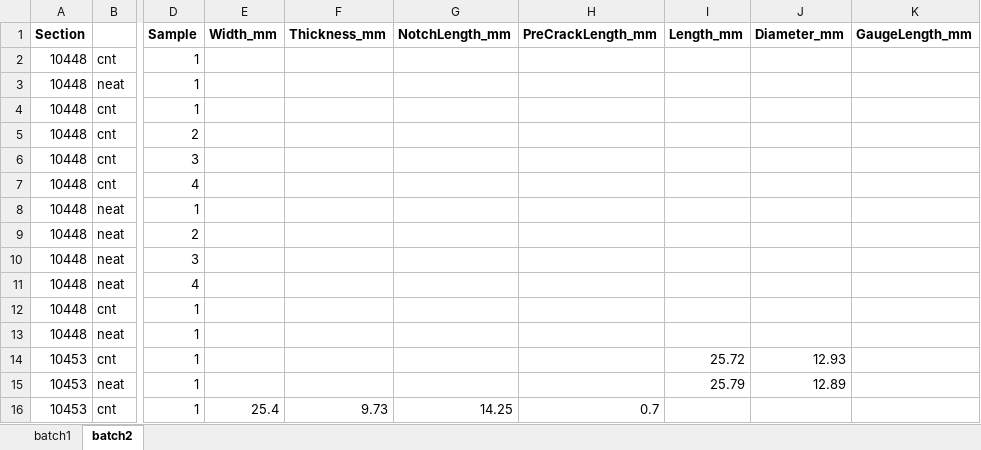
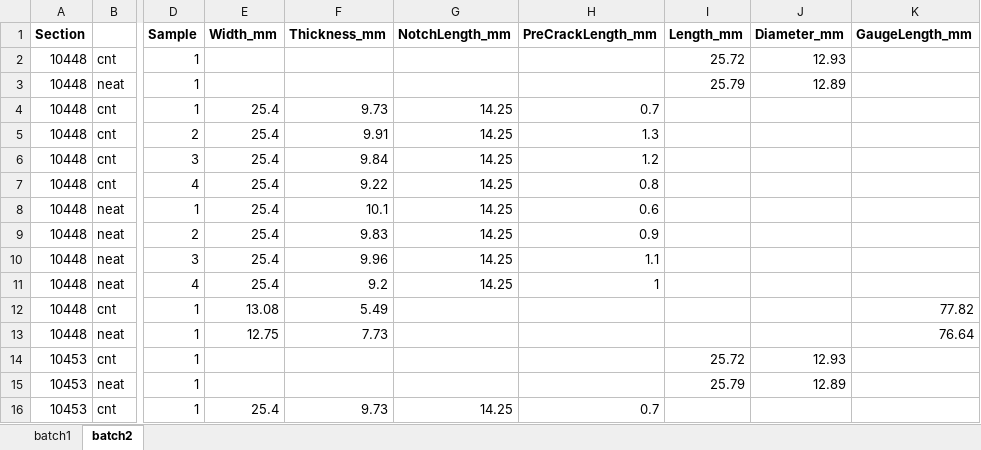
Before and after one commit to tberryy/Junior_Lab_Repo, an Excel workbook: OrganizedData/2026_organized/SpecimenDimensions2026.xlsx, sheet batch2, drawn as a sheet; only a part is shown, gaps mark what is left out; values as stored, in another font and other column widths than the file's, no borders; the diff covers the shown part only; the diff names each change by its address in the sheet, - before the commit and + after, or states it on an @@ line.

```diff
--- a/OrganizedData/2026_organized/SpecimenDimensions2026.xlsx (sheet batch2)
+++ b/OrganizedData/2026_organized/SpecimenDimensions2026.xlsx (sheet batch2)
-I2 (Length_mm): (empty)
+I2 (Length_mm): 25.72
-J2 (Diameter_mm): (empty)
+J2 (Diameter_mm): 12.93
-I3 (Length_mm): (empty)
+I3 (Length_mm): 25.79
-J3 (Diameter_mm): (empty)
+J3 (Diameter_mm): 12.89
-E4:E11 (Width_mm): (empty)
+E4:E11 (Width_mm): 25.4
-F4 (Thickness_mm): (empty)
+F4 (Thickness_mm): 9.73
-G4:G11 (NotchLength_mm): (empty)
+G4:G11 (NotchLength_mm): 14.25
-H4 (PreCrackLength_mm): (empty)
+H4 (PreCrackLength_mm): 0.7
-F5 (Thickness_mm): (empty)
+F5 (Thickness_mm): 9.91
-H5 (PreCrackLength_mm): (empty)
+H5 (PreCrackLength_mm): 1.3
-F6 (Thickness_mm): (empty)
+F6 (Thickness_mm): 9.84
-H6 (PreCrackLength_mm): (empty)
+H6 (PreCrackLength_mm): 1.2
-F7 (Thickness_mm): (empty)
+F7 (Thickness_mm): 9.22
-H7 (PreCrackLength_mm): (empty)
+H7 (PreCrackLength_mm): 0.8
-F8 (Thickness_mm): (empty)
+F8 (Thickness_mm): 10.1
-H8 (PreCrackLength_mm): (empty)
+H8 (PreCrackLength_mm): 0.6
-F9 (Thickness_mm): (empty)
+F9 (Thickness_mm): 9.83
-H9 (PreCrackLength_mm): (empty)
+H9 (PreCrackLength_mm): 0.9
-F10 (Thickness_mm): (empty)
+F10 (Thickness_mm): 9.96
-H10 (PreCrackLength_mm): (empty)
+H10 (PreCrackLength_mm): 1.1
-F11 (Thickness_mm): (empty)
+F11 (Thickness_mm): 9.2
-H11 (PreCrackLength_mm): (empty)
+H11 (PreCrackLength_mm): 1
-E12 (Width_mm): (empty)
+E12 (Width_mm): 13.08
-F12 (Thickness_mm): (empty)
+F12 (Thickness_mm): 5.49
-K12 (GaugeLength_mm): (empty)
+K12 (GaugeLength_mm): 77.82
-E13 (Width_mm): (empty)
+E13 (Width_mm): 12.75
-F13 (Thickness_mm): (empty)
+F13 (Thickness_mm): 7.73
-K13 (GaugeLength_mm): (empty)
+K13 (GaugeLength_mm): 76.64
```
Also changed, not shown: 42 edited cells elsewhere in this sheet, sheet batch1, 1 other file.
